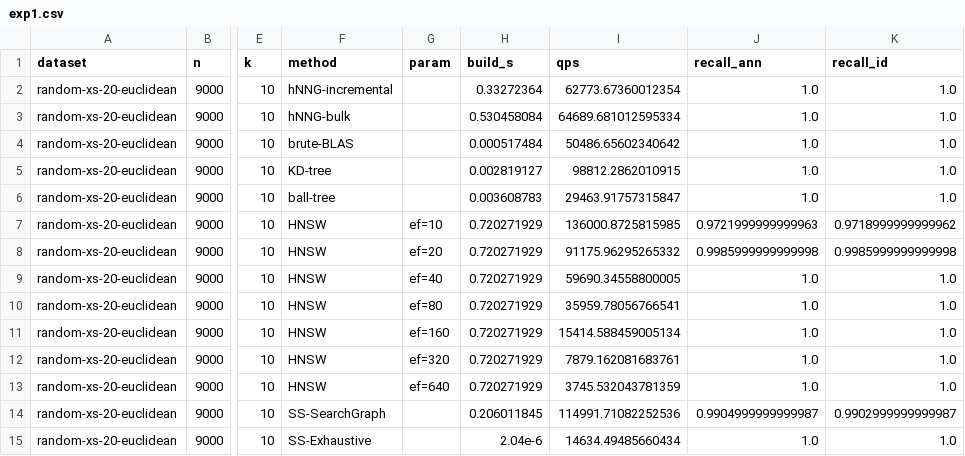
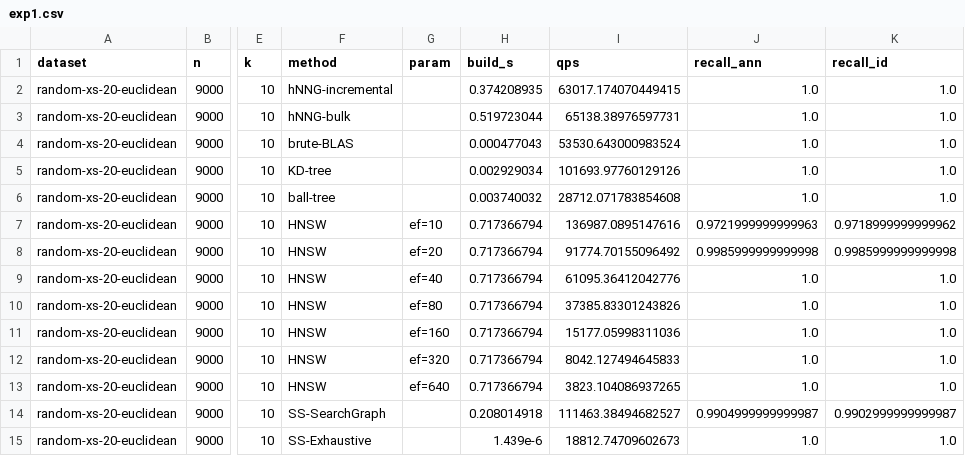
Before and after one commit to ghlim/HNNG.jl, a CSV file: bench/results/exp1.csv, drawn as a sheet; only a part is shown, gaps mark what is left out; the diff names each change by its address in the sheet, - before the commit and + after, or states it on an @@ line.

```diff
--- a/bench/results/exp1.csv
+++ b/bench/results/exp1.csv
-H2 (build_s): 0.33272364
+H2 (build_s): 0.374208935
-I2 (qps): 62773.67360012354
+I2 (qps): 63017.174070449415
-H3 (build_s): 0.530458084
+H3 (build_s): 0.519723044
-I3 (qps): 64689.681012595334
+I3 (qps): 65138.38976597731
-H4 (build_s): 0.000517484
+H4 (build_s): 0.000477043
-I4 (qps): 50486.65602340642
+I4 (qps): 53530.643000983524
-H5 (build_s): 0.002819127
+H5 (build_s): 0.002929034
-I5 (qps): 98812.2862010915
+I5 (qps): 101693.97760129126
-H6 (build_s): 0.003608783
+H6 (build_s): 0.003740032
-I6 (qps): 29463.91757315847
+I6 (qps): 28712.071783854608
-H7:H13 (build_s): 0.720271929
+H7:H13 (build_s): 0.717366794
-I7 (qps): 136000.8725815985
+I7 (qps): 136987.0895147616
-I8 (qps): 91175.96295265332
+I8 (qps): 91774.70155096492
-I9 (qps): 59690.34558800005
+I9 (qps): 61095.36412042776
-I10 (qps): 35959.78056766541
+I10 (qps): 37385.83301243826
-I11 (qps): 15414.588459005134
+I11 (qps): 15177.05998311036
-I12 (qps): 7879.162081683761
+I12 (qps): 8042.127494645833
-I13 (qps): 3745.532043781359
+I13 (qps): 3823.104086937265
-H14 (build_s): 0.206011845
+H14 (build_s): 0.208014918
-I14 (qps): 114991.71082252536
+I14 (qps): 111463.38494682527
-H15 (build_s): 2.04e-6
+H15 (build_s): 1.439e-6
-I15 (qps): 14634.49485660434
+I15 (qps): 18812.74709602673
```
Also changed, not shown: bench/results/exp1b.csv, bench/results/exp2.csv, 11 other files.
